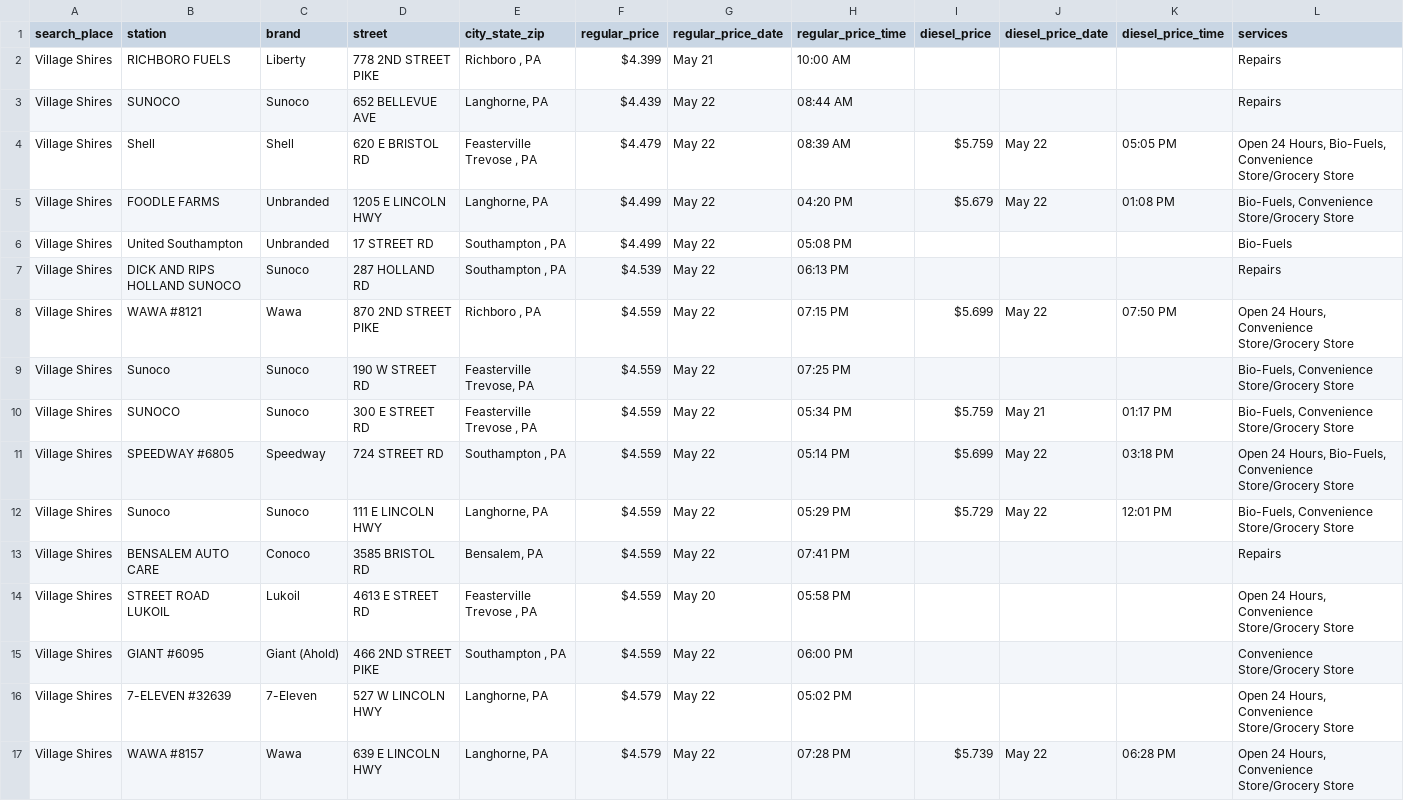
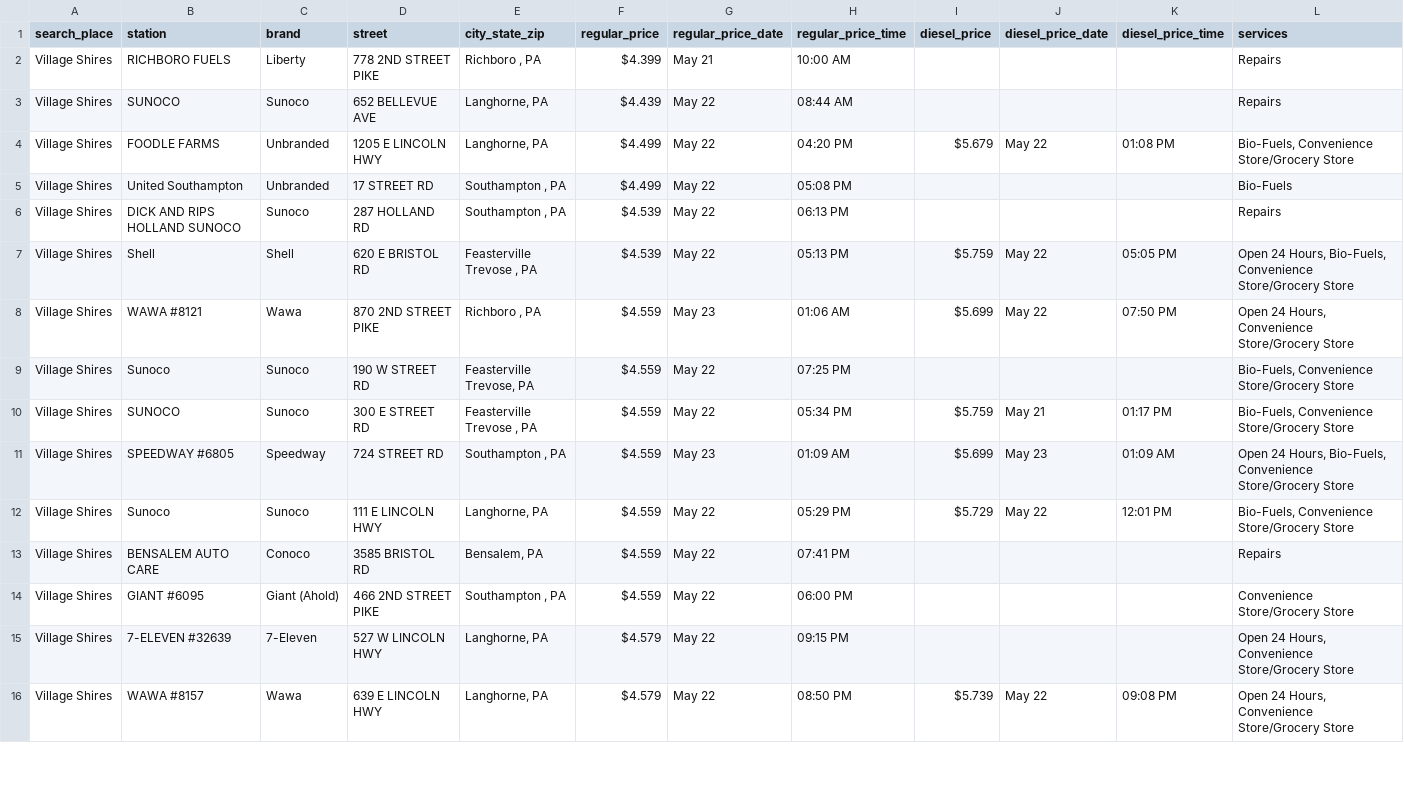
Before and after one commit to CUlleryUSATRepos/BucksGasRepo, a CSV file: BucksGasPrices/VillageShiresGas.csv, drawn as a sheet; only a part is shown; the diff covers the shown part only.

Commit message:
Auto update gas prices 2026-05-23 02:00:58

```diff
--- a/BucksGasPrices/VillageShiresGas.csv
+++ b/BucksGasPrices/VillageShiresGas.csv
@@ -3,3 +3,2 @@ Village Shires,RICHBORO FUELS,Liberty,778 2ND STREET PIKE,"Richboro , PA",$4.399
 Village Shires,SUNOCO,Sunoco,652 BELLEVUE AVE,"Langhorne, PA",$4.439,May 22,08:44 AM,,,,Repairs
-Village Shires,Shell,Shell,620 E BRISTOL RD,"Feasterville Trevose , PA",$4.479,May 22,08:39 AM,$5.759,May 22,05:05 PM,"Open 24 Hours, Bio-Fuels, Convenience Store/Grocery Store"
 Village Shires,FOODLE FARMS,Unbranded,1205 E LINCOLN HWY,"Langhorne, PA",$4.499,May 22,04:20 PM,$5.679,May 22,01:08 PM,"Bio-Fuels, Convenience Store/Grocery Store"
@@ -7,11 +6,11 @@ Village Shires,United Southampton,Unbranded,17 STREET RD,"Southampton , PA",$4.4
 Village Shires,DICK AND RIPS HOLLAND SUNOCO,Sunoco,287 HOLLAND RD,"Southampton , PA",$4.539,May 22,06:13 PM,,,,Repairs
-Village Shires,WAWA #8121,Wawa,870 2ND STREET PIKE,"Richboro , PA",$4.559,May 22,07:15 PM,$5.699,May 22,07:50 PM,"Open 24 Hours, Convenience Store/Grocery Store"
+Village Shires,Shell,Shell,620 E BRISTOL RD,"Feasterville Trevose , PA",$4.539,May 22,05:13 PM,$5.759,May 22,05:05 PM,"Open 24 Hours, Bio-Fuels, Convenience Store/Grocery Store"
+Village Shires,WAWA #8121,Wawa,870 2ND STREET PIKE,"Richboro , PA",$4.559,May 23,01:06 AM,$5.699,May 22,07:50 PM,"Open 24 Hours, Convenience Store/Grocery Store"
 Village Shires,Sunoco,Sunoco,190 W STREET RD,"Feasterville Trevose, PA",$4.559,May 22,07:25 PM,,,,"Bio-Fuels, Convenience Store/Grocery Store"
 Village Shires,SUNOCO,Sunoco,300 E STREET RD,"Feasterville Trevose , PA",$4.559,May 22,05:34 PM,$5.759,May 21,01:17 PM,"Bio-Fuels, Convenience Store/Grocery Store"
-Village Shires,SPEEDWAY #6805,Speedway,724 STREET RD,"Southampton , PA",$4.559,May 22,05:14 PM,$5.699,May 22,03:18 PM,"Open 24 Hours, Bio-Fuels, Convenience Store/Grocery Store"
+Village Shires,SPEEDWAY #6805,Speedway,724 STREET RD,"Southampton , PA",$4.559,May 23,01:09 AM,$5.699,May 23,01:09 AM,"Open 24 Hours, Bio-Fuels, Convenience Store/Grocery Store"
 Village Shires,Sunoco,Sunoco,111 E LINCOLN HWY,"Langhorne, PA",$4.559,May 22,05:29 PM,$5.729,May 22,12:01 PM,"Bio-Fuels, Convenience Store/Grocery Store"
 Village Shires,BENSALEM AUTO CARE,Conoco,3585 BRISTOL RD,"Bensalem, PA",$4.559,May 22,07:41 PM,,,,Repairs
-Village Shires,STREET ROAD LUKOIL,Lukoil,4613 E STREET RD,"Feasterville Trevose , PA",$4.559,May 20,05:58 PM,,,,"Open 24 Hours, Convenience Store/Grocery Store"
 Village Shires,GIANT #6095,Giant (Ahold),466 2ND STREET PIKE,"Southampton , PA",$4.559,May 22,06:00 PM,,,,Convenience Store/Grocery Store
-Village Shires,7-ELEVEN #32639,7-Eleven,527 W LINCOLN HWY,"Langhorne, PA",$4.579,May 22,05:02 PM,,,,"Open 24 Hours, Convenience Store/Grocery Store"
-Village Shires,WAWA #8157,Wawa,639 E LINCOLN HWY,"Langhorne, PA",$4.579,May 22,07:28 PM,$5.739,May 22,06:28 PM,"Open 24 Hours, Convenience Store/Grocery Store"
+Village Shires,7-ELEVEN #32639,7-Eleven,527 W LINCOLN HWY,"Langhorne, PA",$4.579,May 22,09:15 PM,,,,"Open 24 Hours, Convenience Store/Grocery Store"
+Village Shires,WAWA #8157,Wawa,639 E LINCOLN HWY,"Langhorne, PA",$4.579,May 22,08:50 PM,$5.739,May 22,09:08 PM,"Open 24 Hours, Convenience Store/Grocery Store"
```
Also changed, not shown: 1 added row, 1 removed row and 13 edited cells elsewhere in this file, BucksGasPrices/BensalemGas.csv, BucksGasPrices/ChalfontGas.csv, 43 other files.
